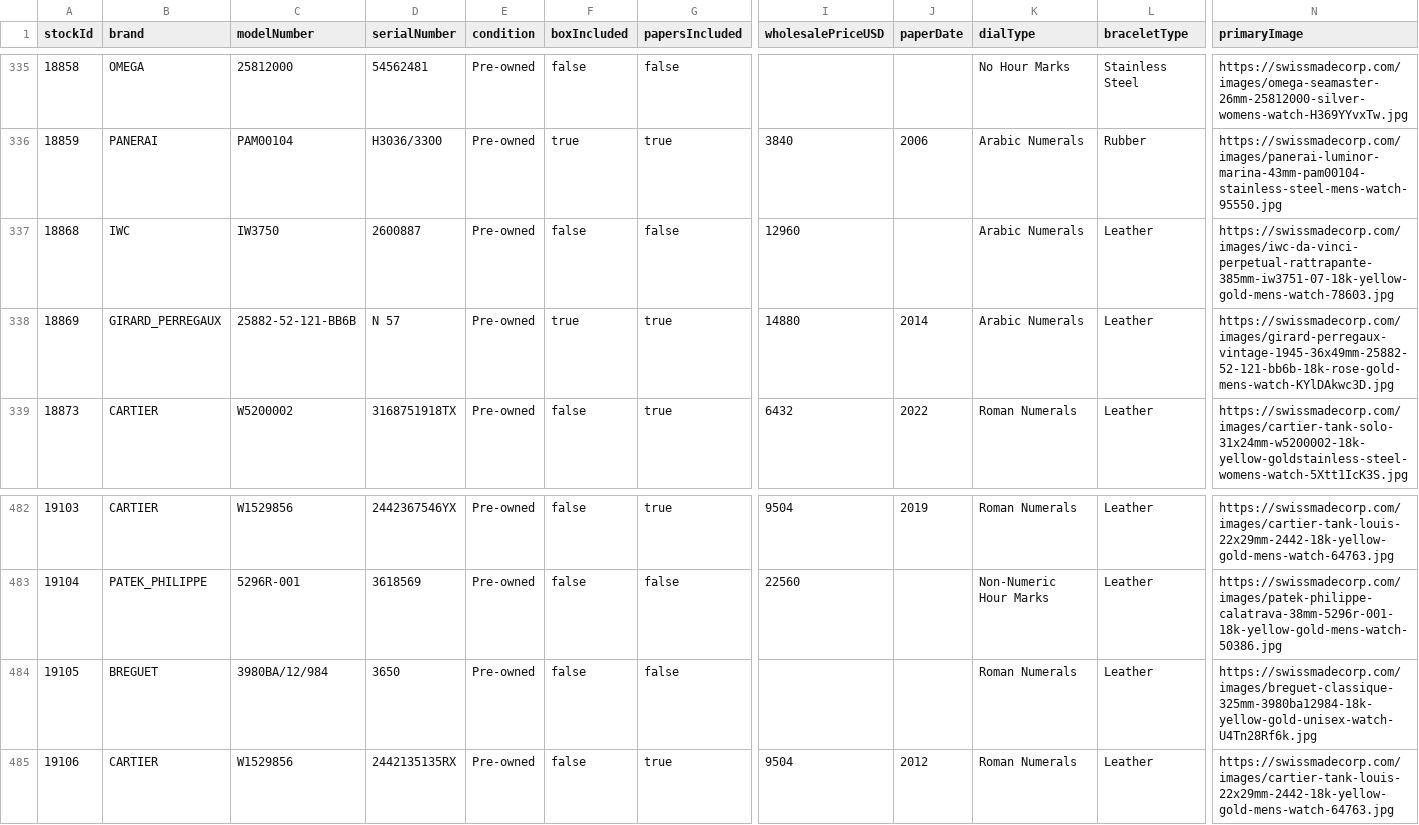
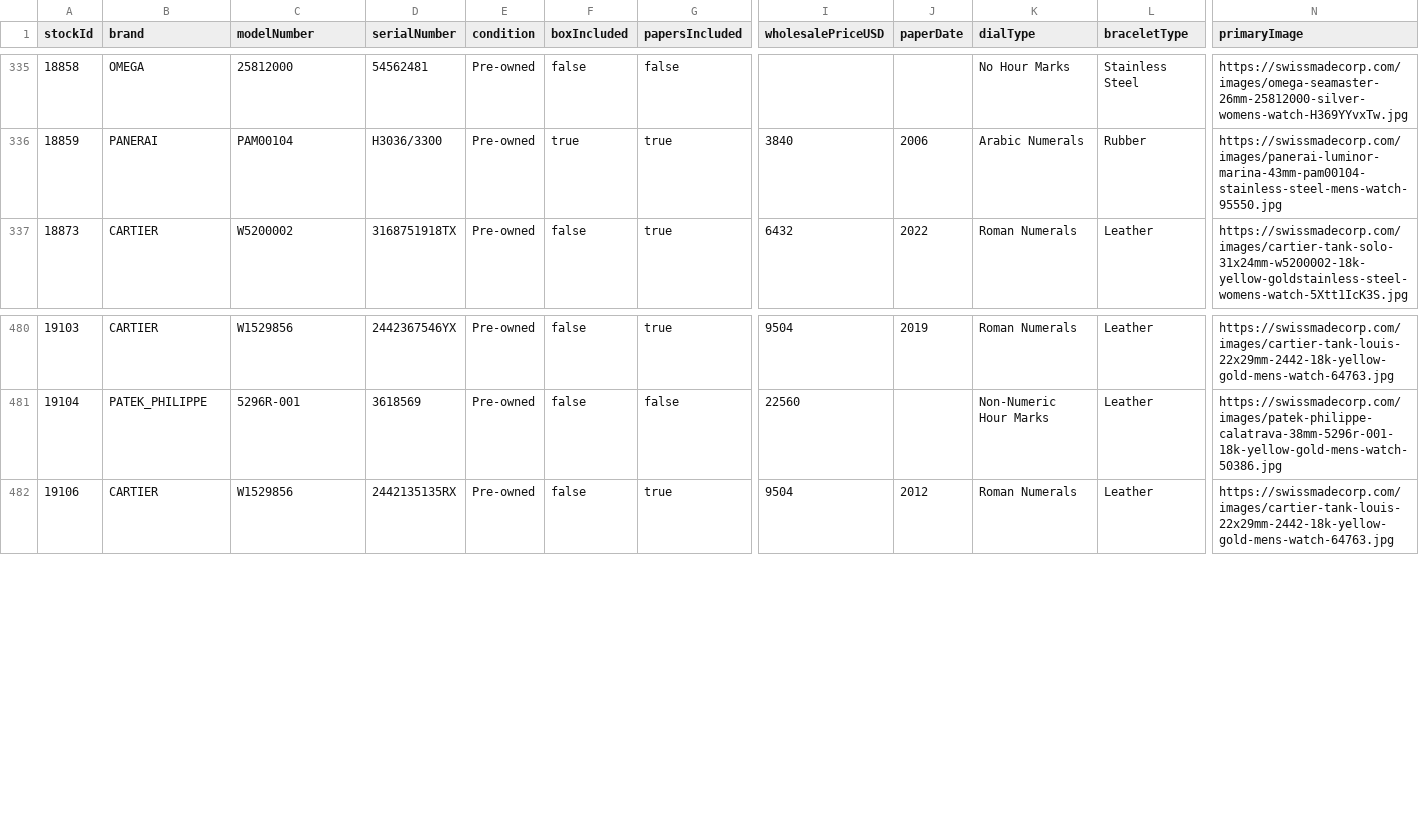
Before and after one commit to swissmadecorp/swissmadecorp-repo, a CSV file: public/uploads/products.csv, drawn as a sheet; only a part is shown, gaps mark what is left out; rows hold the shown columns only; the diff names each change by its address in the sheet, - before the commit and + after, or states it on an @@ line.

Commit message:
Auto-commit 2026-09-04 15:50

```diff
--- a/public/uploads/products.csv
+++ b/public/uploads/products.csv
-row 337: 18868 | IWC | IW3750 | 2600887 | Pre-owned | false | false | 12960 |  | Arabic Numerals | Leather | https://swissmadecorp.com/images/iwc-da-vinci-perpetual-rattrapante-385mm-iw3751-07-18k-yellow-gold-mens-watch-78603.jpg
-row 338: 18869 | GIRARD_PERREGAUX | 25882-52-121-BB6B | N 57 | Pre-owned | true | true | 14880 | 2014 | Arabic Numerals | Leather | https://swissmadecorp.com/images/girard-perregaux-vintage-1945-36x49mm-25882-52-121-bb6b-18k-rose-gold-mens-watch-KYlDAkwc3D.jpg
-row 484: 19105 | BREGUET | 3980BA/12/984 | 3650 | Pre-owned | false | false |  |  | Roman Numerals | Leather | https://swissmadecorp.com/images/breguet-classique-325mm-3980ba12984-18k-yellow-gold-unisex-watch-U4Tn28Rf6k.jpg
```
